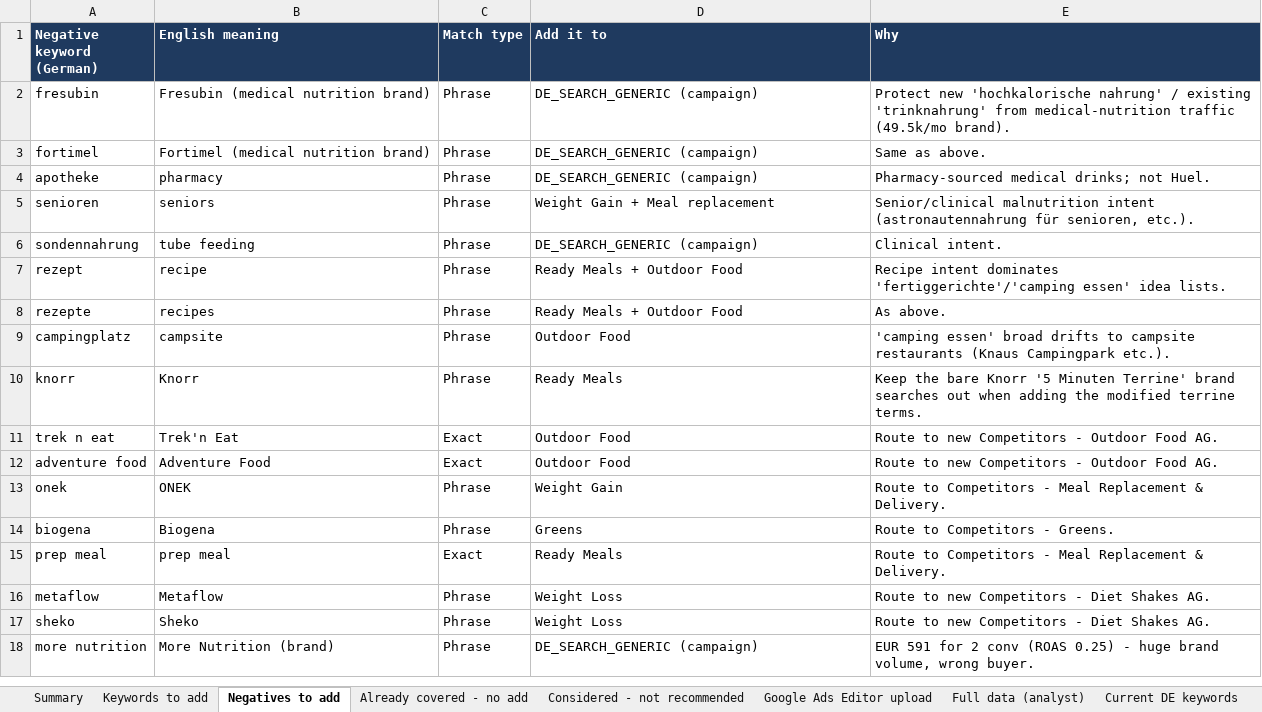
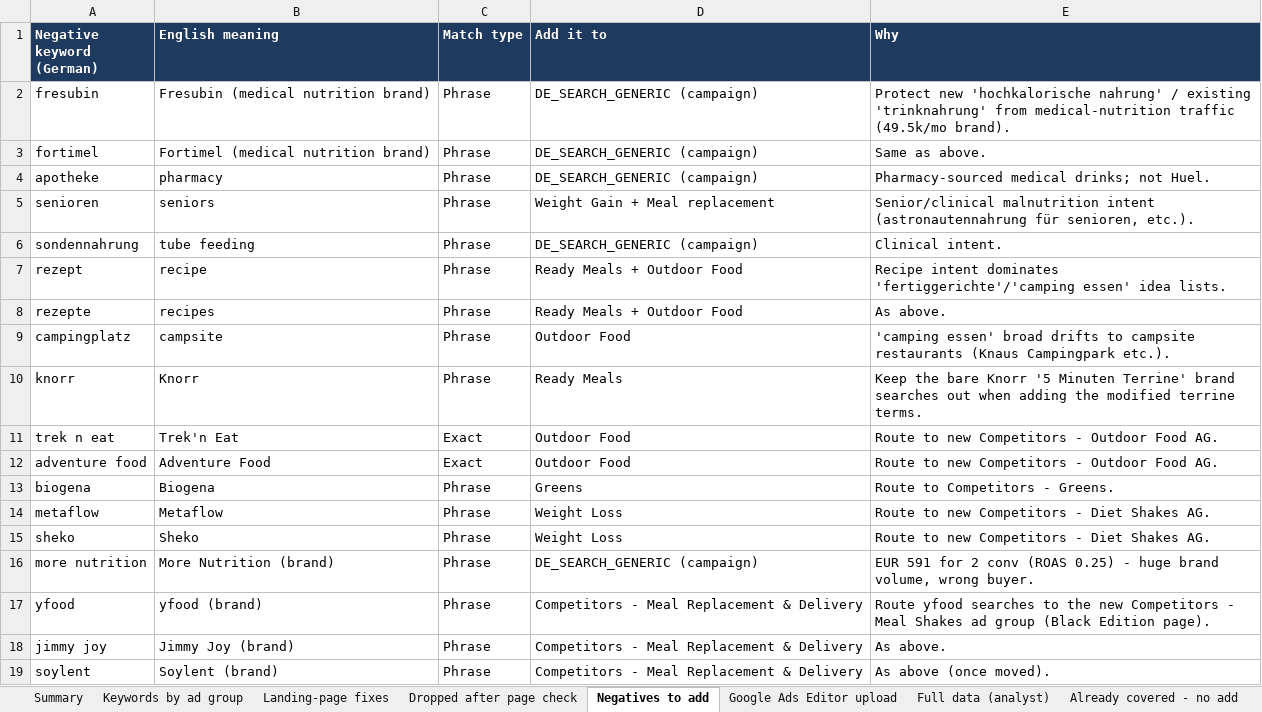
Before and after one commit to Wonderland-Growth-Studio/huel, an Excel workbook: analysis/de_keyword_expansion/Huel_EU_DE_keyword_expansion.xlsx, sheet Negatives to add, drawn as a sheet; values as stored, in another font and other column widths than the file's, no borders; removed rows and columns are numbered as before the commit, all else as after; the diff names each change by its address in the sheet, - before the commit and + after, or states it on an @@ line.

```diff
--- a/analysis/de_keyword_expansion/Huel_EU_DE_keyword_expansion.xlsx (sheet Negatives to add)
+++ b/analysis/de_keyword_expansion/Huel_EU_DE_keyword_expansion.xlsx (sheet Negatives to add)
-sheet tab: Keywords to add
+sheet tab: Keywords by ad group
+sheet tab: Landing-page fixes
+sheet tab: Dropped after page check
@@ sheet tab order changed: Summary | Keywords by ad group | Landing-page fixes | Dropped after page check | Negatives to add | Google Ads Editor upload | Full data (analyst) | Already covered - no add @@
-row 13: onek | ONEK | Phrase | Weight Gain | Route to Competitors - Meal Replacement & Delivery.
-row 15: prep meal | prep meal | Exact | Ready Meals | Route to Competitors - Meal Replacement & Delivery.
+row 17: yfood | yfood (brand) | Phrase | Competitors - Meal Replacement & Delivery | Route yfood searches to the new Competitors - Meal Shakes ad group (Black Edition page).
+row 18: jimmy joy | Jimmy Joy (brand) | Phrase | Competitors - Meal Replacement & Delivery | As above.
+row 19: soylent | Soylent (brand) | Phrase | Competitors - Meal Replacement & Delivery | As above (once moved).
```
Also changed, not shown: sheet Full data (analyst), sheet Keywords by ad group, sheet Google Ads Editor upload, sheet Summary, 4 other files.
